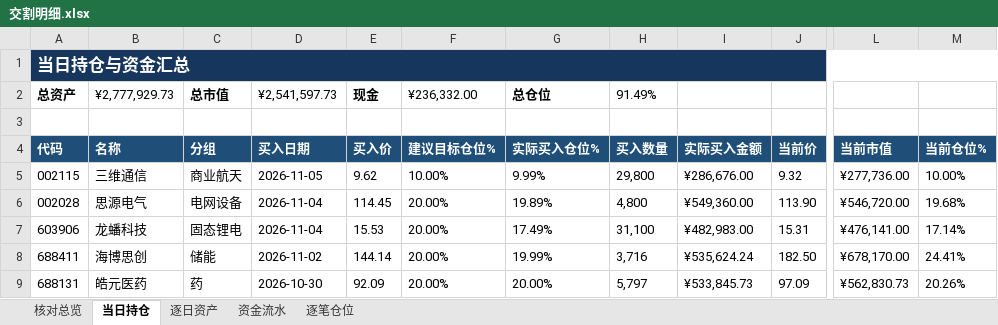
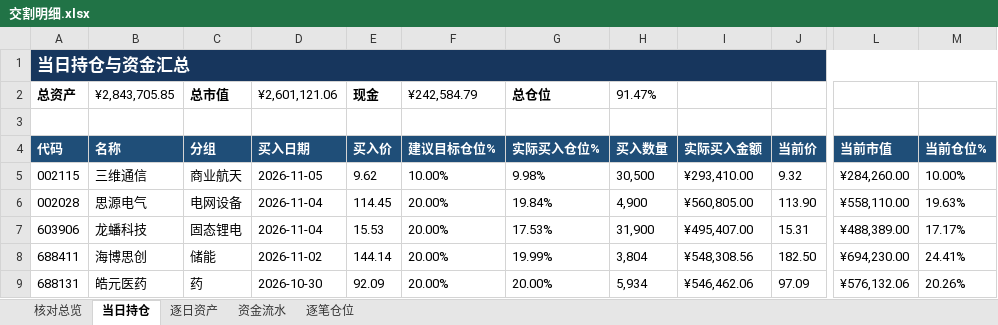
Before and after one commit to nancybhc/ma-cycle3-backtest, an Excel workbook: downloads/交割明细.xlsx, sheet 当日持仓, drawn as a sheet; only a part is shown, gaps mark what is left out; values as stored, in another font and other column widths than the file's, no borders; the diff names each change by its address in the sheet, - before the commit and + after, or states it on an @@ line.

```diff
--- a/downloads/交割明细.xlsx (sheet 当日持仓)
+++ b/downloads/交割明细.xlsx (sheet 当日持仓)
-B2: ¥2,777,929.73
+B2: ¥2,843,705.85
-D2: ¥2,541,597.73
+D2: ¥2,601,121.06
-F2: ¥236,332.00
+F2: ¥242,584.79
-H2: 91.49%
+H2: 91.47%
-G5: 9.99%
+G5: 9.98%
-H5: 29,800
+H5: 30,500
-I5: ¥286,676.00
+I5: ¥293,410.00
-L5: ¥277,736.00
+L5: ¥284,260.00
-G6: 19.89%
+G6: 19.84%
-H6: 4,800
+H6: 4,900
-I6: ¥549,360.00
+I6: ¥560,805.00
-L6: ¥546,720.00
+L6: ¥558,110.00
-M6: 19.68%
+M6: 19.63%
-G7: 17.49%
+G7: 17.53%
-H7: 31,100
+H7: 31,900
-I7: ¥482,983.00
+I7: ¥495,407.00
-L7: ¥476,141.00
+L7: ¥488,389.00
-M7: 17.14%
+M7: 17.17%
-H8: 3,716
+H8: 3,804
-I8: ¥535,624.24
+I8: ¥548,308.56
-L8: ¥678,170.00
+L8: ¥694,230.00
-H9: 5,797
+H9: 5,934
-I9: ¥533,845.73
+I9: ¥546,462.06
-L9: ¥562,830.73
+L9: ¥576,132.06
```
Also changed, not shown: sheet 资金流水, sheet 逐笔仓位, sheet 逐日资产, sheet 核对总览, 3 other files.
